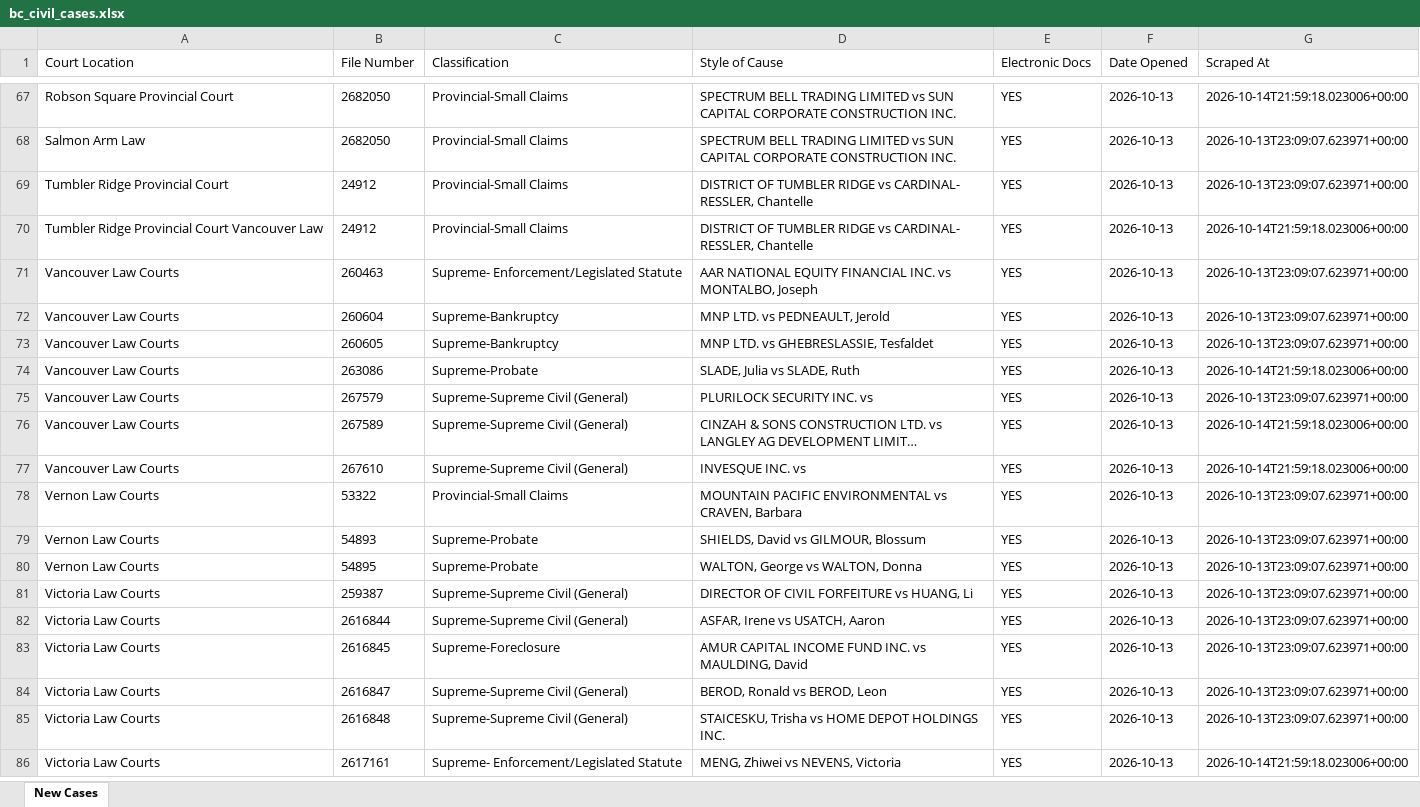
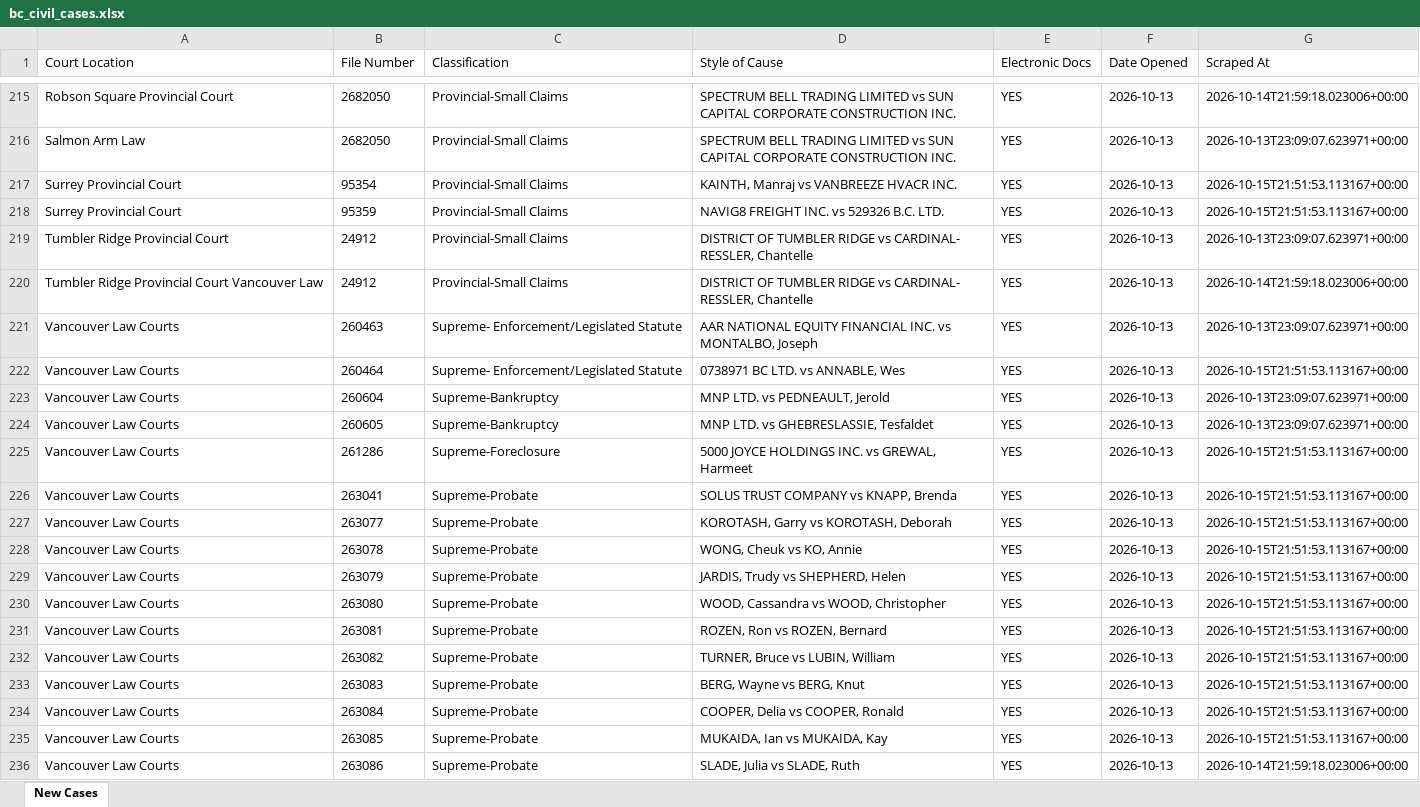
Before and after one commit to J7892/bccivilreport, an Excel workbook: data/bc_civil_cases.xlsx, sheet New Cases, drawn as a sheet; only a part is shown, gaps mark what is left out; the shorter side is filled out with more unchanged rows; long unchanged cells end in …; values as stored, in another font and other column widths than the file's, no borders; the diff covers the shown part only; the diff names each change by its address in the sheet, - before the commit and + after, or states it on an @@ line.

```diff
--- a/data/bc_civil_cases.xlsx (sheet New Cases)
+++ b/data/bc_civil_cases.xlsx (sheet New Cases)
+row 217: Surrey Provincial Court | 95354 | Provincial-Small Claims | KAINTH, Manraj vs VANBREEZE HVACR INC. | YES | 2026-10-13 | 2026-10-15T21:51:53.113167+00:00
+row 218: Surrey Provincial Court | 95359 | Provincial-Small Claims | NAVIG8 FREIGHT INC. vs 529326 B.C. LTD. | YES | 2026-10-13 | 2026-10-15T21:51:53.113167+00:00
+row 222: Vancouver Law Courts | 260464 | Supreme- Enforcement/Legislated Statute | 0738971 BC LTD. vs ANNABLE, Wes | YES | 2026-10-13 | 2026-10-15T21:51:53.113167+00:00
+row 225: Vancouver Law Courts | 261286 | Supreme-Foreclosure | 5000 JOYCE HOLDINGS INC. vs GREWAL, Harmeet | YES | 2026-10-13 | 2026-10-15T21:51:53.113167+00:00
+row 226: Vancouver Law Courts | 263041 | Supreme-Probate | SOLUS TRUST COMPANY vs KNAPP, Brenda | YES | 2026-10-13 | 2026-10-15T21:51:53.113167+00:00
+row 227: Vancouver Law Courts | 263077 | Supreme-Probate | KOROTASH, Garry vs KOROTASH, Deborah | YES | 2026-10-13 | 2026-10-15T21:51:53.113167+00:00
+row 228: Vancouver Law Courts | 263078 | Supreme-Probate | WONG, Cheuk vs KO, Annie | YES | 2026-10-13 | 2026-10-15T21:51:53.113167+00:00
+row 229: Vancouver Law Courts | 263079 | Supreme-Probate | JARDIS, Trudy vs SHEPHERD, Helen | YES | 2026-10-13 | 2026-10-15T21:51:53.113167+00:00
+row 230: Vancouver Law Courts | 263080 | Supreme-Probate | WOOD, Cassandra vs WOOD, Christopher | YES | 2026-10-13 | 2026-10-15T21:51:53.113167+00:00
+row 231: Vancouver Law Courts | 263081 | Supreme-Probate | ROZEN, Ron vs ROZEN, Bernard | YES | 2026-10-13 | 2026-10-15T21:51:53.113167+00:00
+row 232: Vancouver Law Courts | 263082 | Supreme-Probate | TURNER, Bruce vs LUBIN, William | YES | 2026-10-13 | 2026-10-15T21:51:53.113167+00:00
+row 233: Vancouver Law Courts | 263083 | Supreme-Probate | BERG, Wayne vs BERG, Knut | YES | 2026-10-13 | 2026-10-15T21:51:53.113167+00:00
+row 234: Vancouver Law Courts | 263084 | Supreme-Probate | COOPER, Delia vs COOPER, Ronald | YES | 2026-10-13 | 2026-10-15T21:51:53.113167+00:00
+row 235: Vancouver Law Courts | 263085 | Supreme-Probate | MUKAIDA, Ian vs MUKAIDA, Kay | YES | 2026-10-13 | 2026-10-15T21:51:53.113167+00:00
```
Also changed, not shown: 236 added rows and 1 edited cell elsewhere in this sheet, 4 other files.
